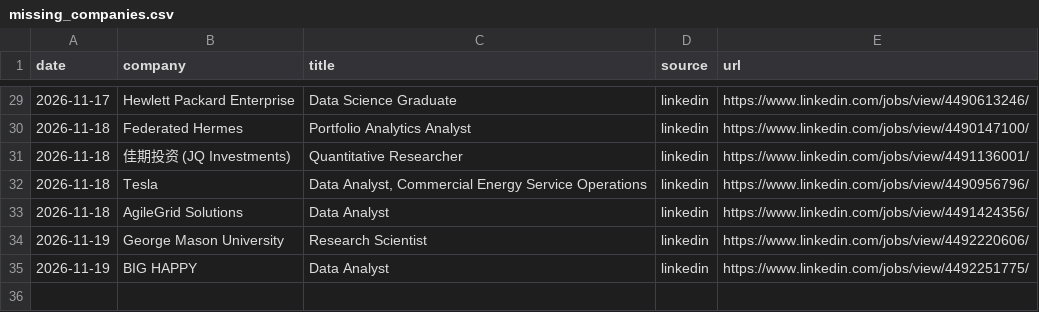
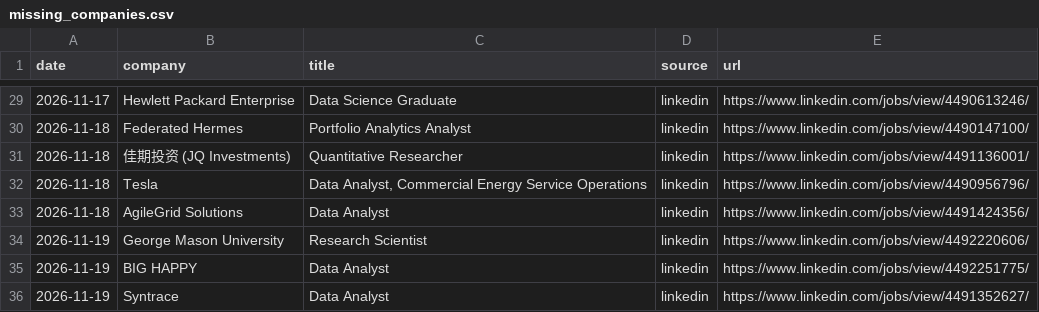
Before and after one commit to RyanSingh0/jobradar, a CSV file: out/missing_companies.csv, drawn as a sheet; only a part is shown, gaps mark what is left out; the diff names each change by its address in the sheet, - before the commit and + after, or states it on an @@ line.

```diff
--- a/out/missing_companies.csv
+++ b/out/missing_companies.csv
+row 36: 2026-11-19 | Syntrace | Data Analyst | linkedin | https://www.linkedin.com/jobs/view/4491352627/
```
Also changed, not shown: out/coverage.csv, 7 other files.
